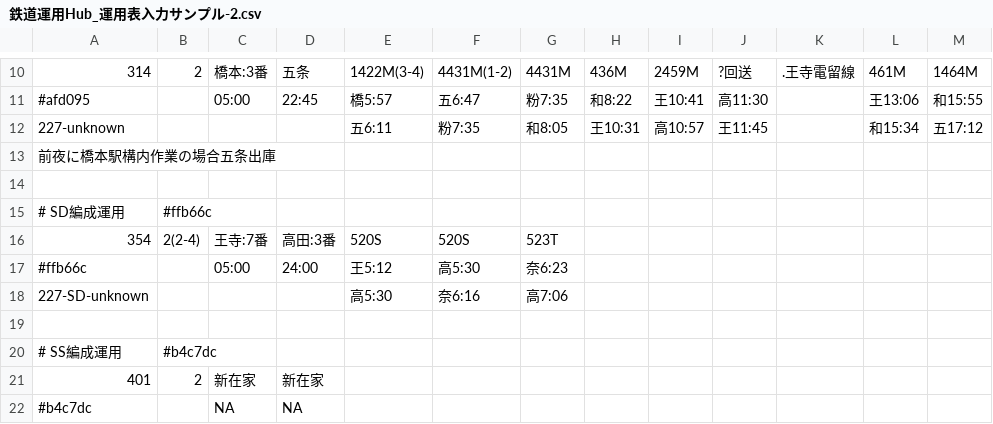
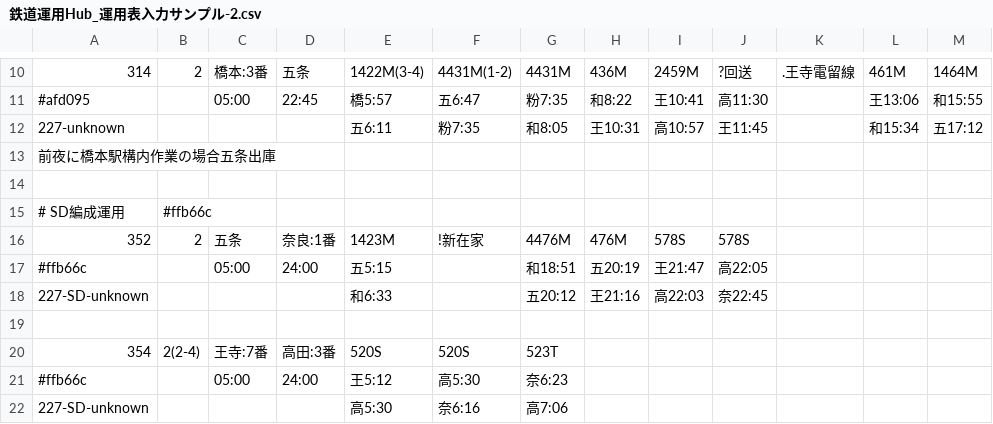
Before and after one commit to 2-pd/unyohub, a CSV file: documents/鉄道運用Hub_運用表入力サンプル-2.csv, drawn as a sheet; only a part is shown, gaps mark what is left out; the shorter side is filled out with more unchanged rows.

```diff
--- a/documents/鉄道運用Hub_運用表入力サンプル-2.csv
+++ b/documents/鉄道運用Hub_運用表入力サンプル-2.csv
@@ -15,2 +15,6 @@
 "# SD編成運用","#ffb66c",,,,,,,,,,,
+"352","2","五条","奈良:1番","1423M","!新在家","4476M","476M","578S","578S",,,
+"#ffb66c",,"05:00","24:00","五5:15",,"和18:51","五20:19","王21:47","高22:05",,,
+"227-SD-unknown",,,,"和6:33",,"五20:12","王21:16","高22:03","奈22:45",,,
+,,,,,,,,,,,,
 "354","2(2-4)","王寺:7番","高田:3番","520S","520S","523T",,,,,,
```
Also changed, not shown: documents/鉄道運用Hub_運用表入力サンプル-1.csv, 5 other files.
